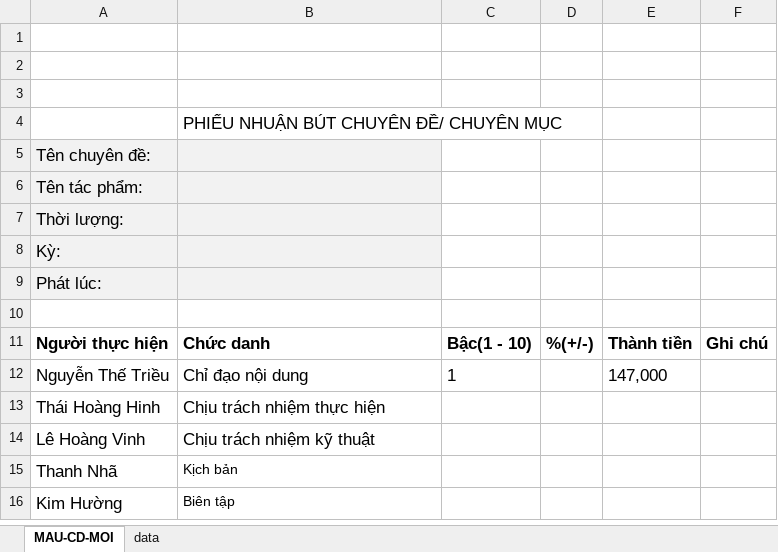
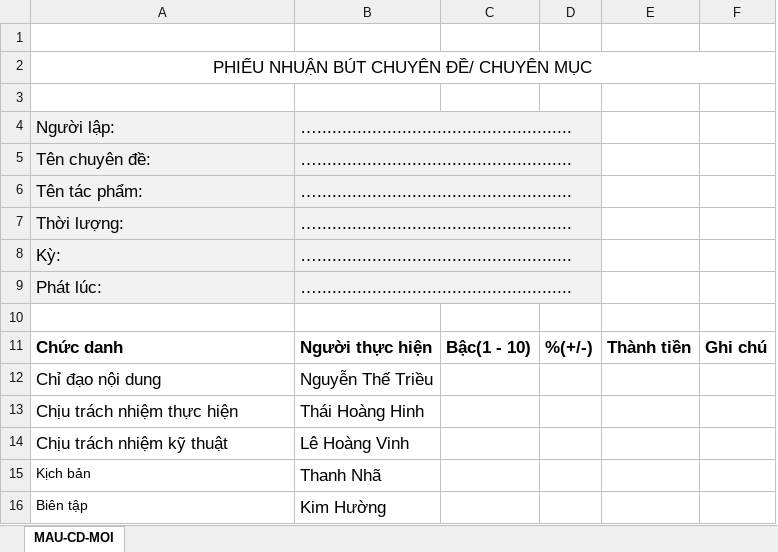
Before and after one commit to khanhvo1592/quanlynhuanbut, an Excel workbook: Module - Chuyen de chuyen muc 3d/Phieu nb chuyen de.xlsx, sheet MAU-CD-MOI, drawn as a sheet; only a part is shown; values as stored, in another font and other column widths than the file's, no borders; conditional formats not drawn; removed rows and columns are numbered as before the commit, all else as after; the diff names each change by its address in the sheet, - before the commit and + after, or states it on an @@ line.

```diff
--- a/Module - Chuyen de chuyen muc 3d/Phieu nb chuyen de.xlsx (sheet MAU-CD-MOI)
+++ b/Module - Chuyen de chuyen muc 3d/Phieu nb chuyen de.xlsx (sheet MAU-CD-MOI)
@@ sheet tab hidden: data @@
-column A, rows 5-16: Tên chuyên đề: | Tên tác phẩm: | Thời lượng: | Kỳ: | Phát lúc: |  | Người thực hiện | Nguyễn Thế Triều | Thái Hoàng Hinh | Lê Hoàng Vinh | Thanh Nhã | Kim Hường
+column B, rows 4-7: all …...................................................; rows 11-16: Người thực hiện | Nguyễn Thế Triều | Thái Hoàng Hinh | Lê Hoàng Vinh | Thanh Nhã | Kim Hường
-row 1: (empty)
-row 2: (empty)
-A2 alignment: left
+A2 alignment: center
+A2:F2 merged
-A3 fill: #F2F2F2
+A3 fill: none
-A4: (empty)
+A4: Người lập:
-A5: (empty)
+A5: Tên chuyên đề:
-A6: (empty)
+A6: Tên tác phẩm:
-A7: (empty)
+A7: Thời lượng:
+row 8: Kỳ: | …...................................................
+row 9: Phát lúc: | …...................................................
-C12: 1
+C12: (empty)
-E12: 147,000
+E12: (empty)
```
Also changed, not shown: formulas that keep their value, 11 other files.
